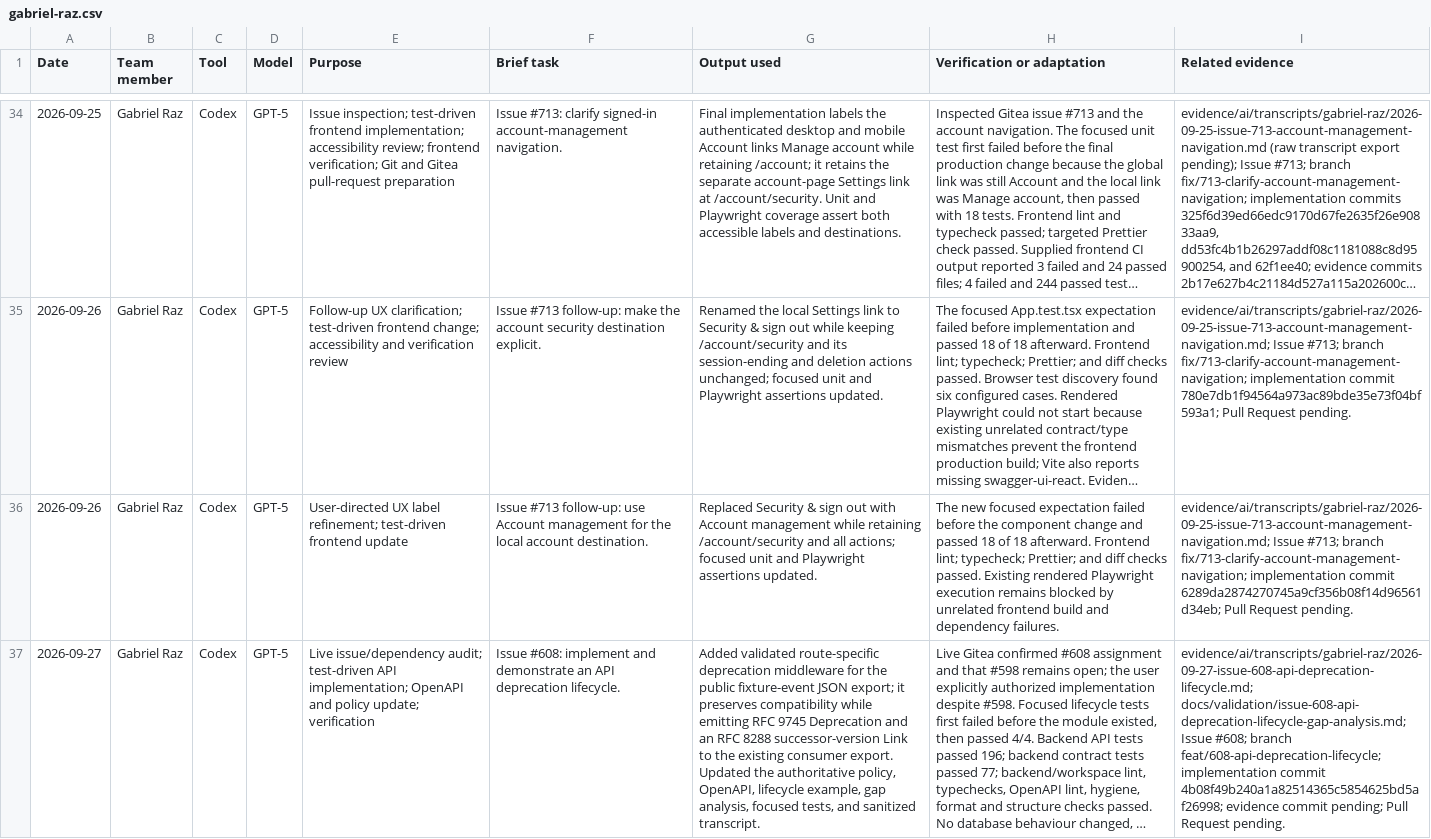
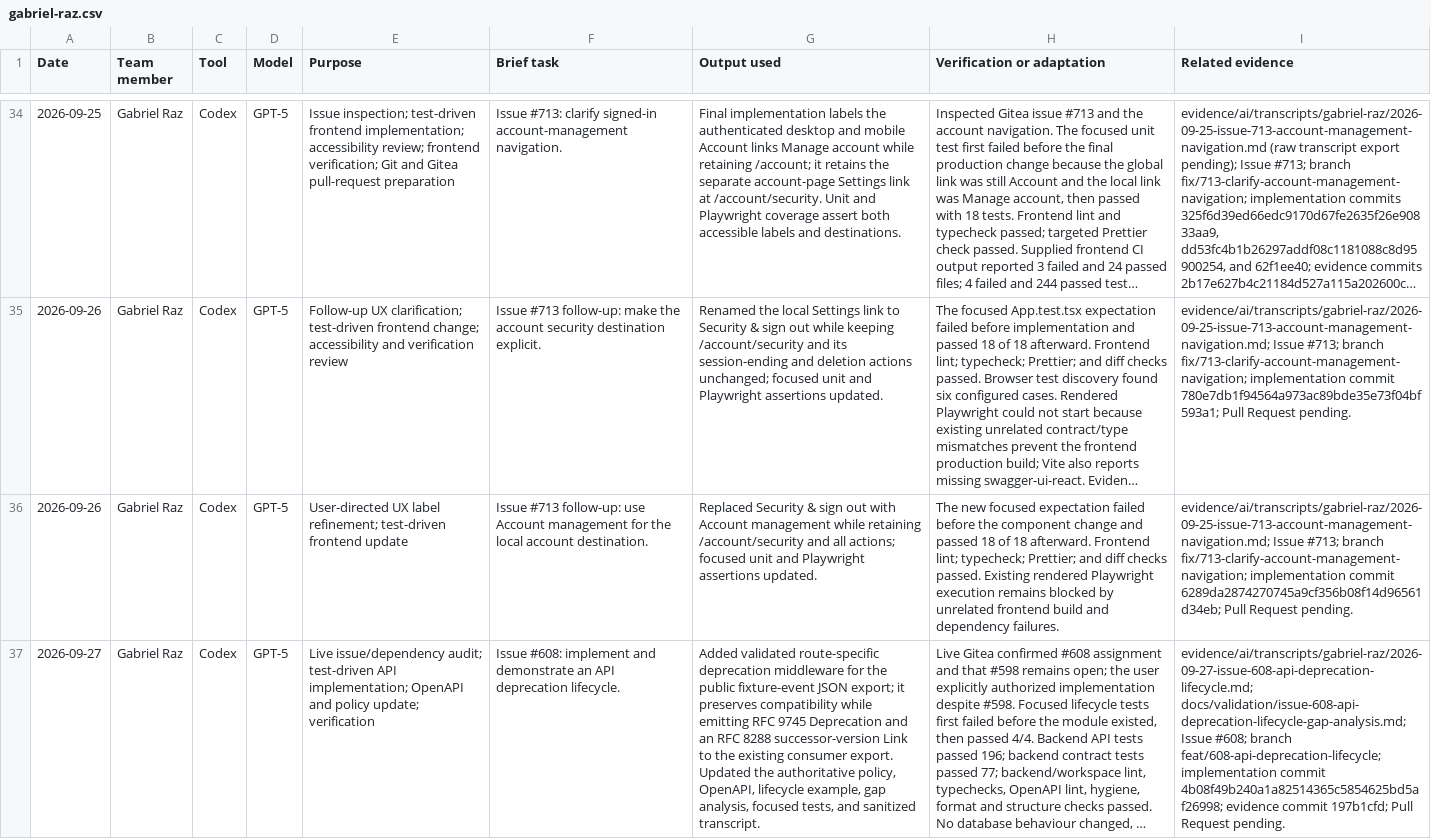
Before and after one commit to NadavSundy/Sport-Analytics-Tool, a CSV file: evidence/ai/registers/gabriel-raz.csv, drawn as a sheet; only a part is shown, gaps mark what is left out; long unchanged cells end in …; the diff names each change by its address in the sheet, - before the commit and + after, or states it on an @@ line.

```diff
--- a/evidence/ai/registers/gabriel-raz.csv
+++ b/evidence/ai/registers/gabriel-raz.csv
-I37 (Related evidence): …evidence commit pending; Pull Request…
+I37 (Related evidence): …evidence commit 197b1cfd; Pull Request…
```
